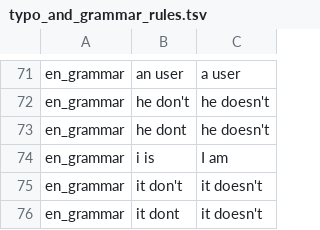
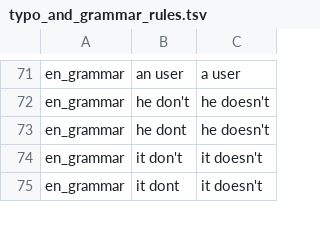
Before and after one commit to 1quachuoi9vang/openkey-thanghoang, a TSV file: shared-data/typo_and_grammar_rules.tsv, drawn as a sheet; only a part is shown, gaps mark what is left out; the diff names each change by its address in the sheet, - before the commit and + after, or states it on an @@ line.

Commit message:
fix(ime): never auto-capitalize lowercase 'i' and fix async cursor reset & settings wiring
- Never auto-capitalize lowercase 'i' -> 'I' across BilingualAutoSwitchEngine,
  AutoWordingEngine, post-sentence capitalization, and typo_and_grammar_rules.tsv
  ('i is' -> 'I am' removed and VietnameseDictionaryCorpus.kt regenerated)
- Track pending cursor positions in a bounded FIFO queue + unanchored -1 cursor
  guards + self-delete tracking in BatchReplacementCoordinator so lagging Binder
  onUpdateSelection callbacks never reset VietnameseEngine mid-word
- Wire bilingualAutoRestore, doubleSpacePeriodEnabled, SmartSwitch-safe language
  sync, KeyboardScreen SwitchLanguage routing, and SettingsActivity live preview
- Add 8 unit tests across BilingualAutoSwitchTest, ImePipelineAndContextTest,
  SmoothArchitectureTest, and OpenKeyAndroidAppTest

```diff
--- a/shared-data/typo_and_grammar_rules.tsv
+++ b/shared-data/typo_and_grammar_rules.tsv
-row 74: en_grammar | i is | I am
```
Also changed, not shown: 14 other files.
